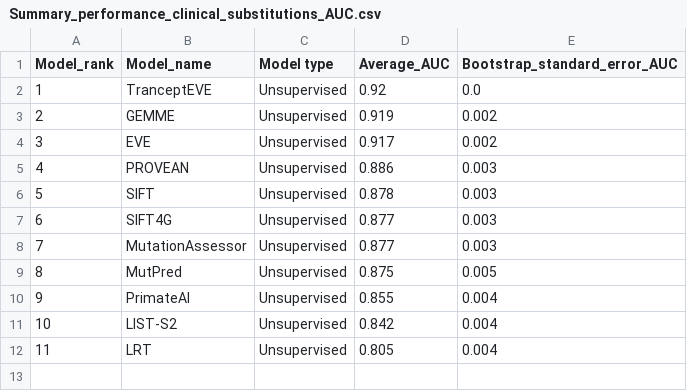
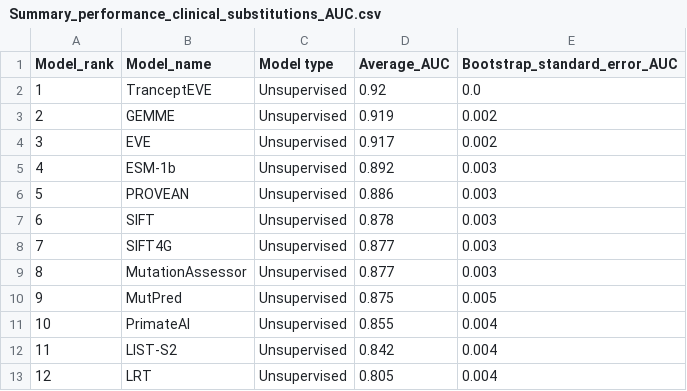
Before and after one commit to OATML-Markslab/ProteinGym, a CSV file: benchmarks/clinical_zero_shot/substitutions/AUC/Summary_performance_clinical_substitutions_AUC.csv, drawn as a sheet; addresses are those after the commit; the diff names each change by its address in the sheet, - before the commit and + after, or states it on an @@ line.

```diff
--- a/benchmarks/clinical_zero_shot/substitutions/AUC/Summary_performance_clinical_substitutions_AUC.csv
+++ b/benchmarks/clinical_zero_shot/substitutions/AUC/Summary_performance_clinical_substitutions_AUC.csv
+row 5: 4 | ESM-1b | Unsupervised | 0.892 | 0.003
@@ column A (Model_rank) renumbered from row 6 down @@
```
Also changed, not shown: benchmarks/clinical_supervised/substitutions/AUC/clinical_substitutions_AUC_DMS_level.csv, 1 other file.
